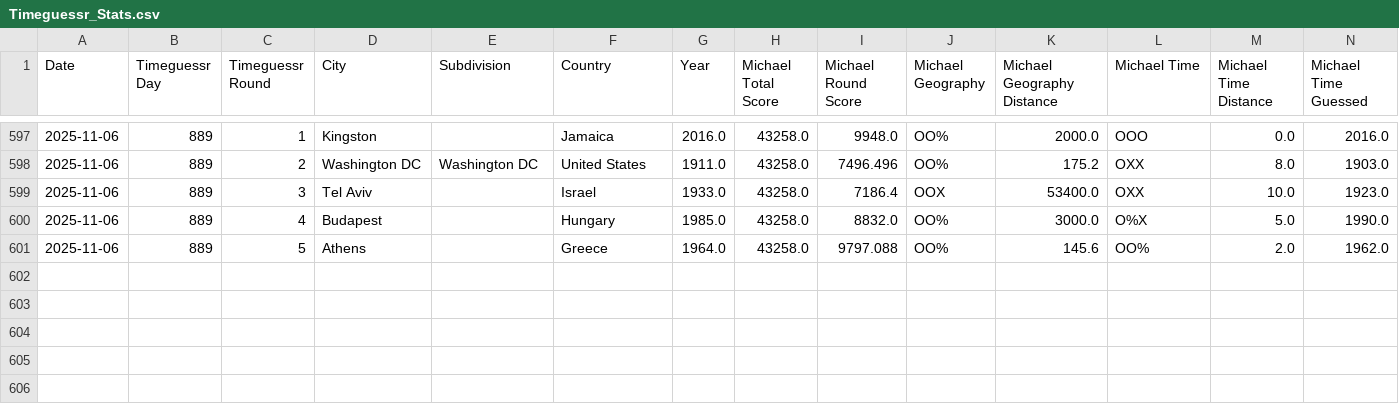
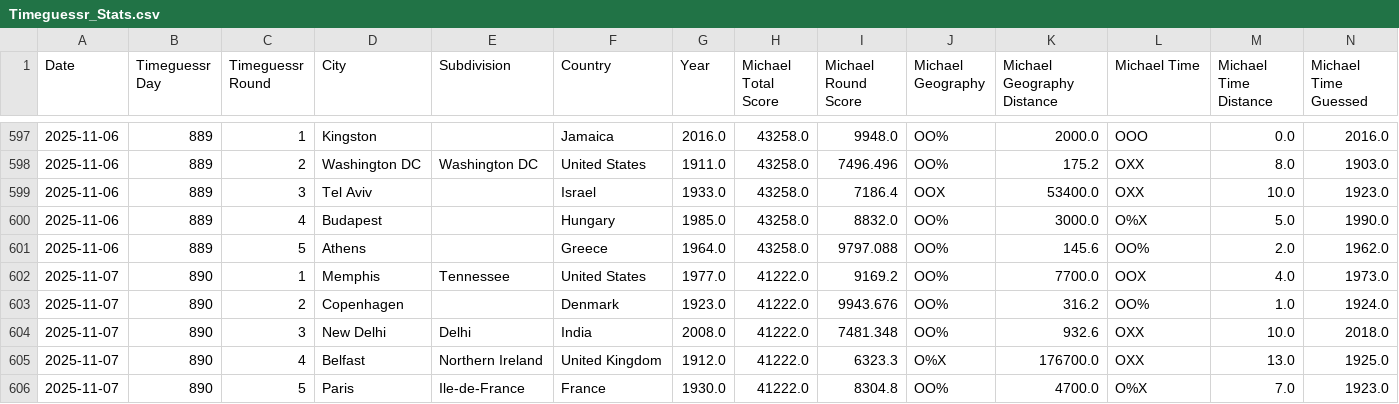
Before and after one commit to sjlarimer/TimeGuessr, a CSV file: Data/Timeguessr_Stats.csv, drawn as a sheet; only a part is shown, gaps mark what is left out; rows hold the shown columns only; the diff names each change by its address in the sheet, - before the commit and + after, or states it on an @@ line.

Commit message:
Data Update

```diff
--- a/Data/Timeguessr_Stats.csv
+++ b/Data/Timeguessr_Stats.csv
+row 602: 2025-11-07 | 890 | 1 | Memphis | Tennessee | United States | 1977.0 | 41222.0 | 9169.2 | OO% | 7700.0 | OOX | 4.0 | 1973.0
+row 603: 2025-11-07 | 890 | 2 | Copenhagen |  | Denmark | 1923.0 | 41222.0 | 9943.676 | OO% | 316.2 | OO% | 1.0 | 1924.0
+row 604: 2025-11-07 | 890 | 3 | New Delhi | Delhi | India | 2008.0 | 41222.0 | 7481.348 | OO% | 932.6 | OXX | 10.0 | 2018.0
+row 605: 2025-11-07 | 890 | 4 | Belfast | Northern Ireland | United Kingdom | 1912.0 | 41222.0 | 6323.3 | O%X | 176700.0 | OXX | 13.0 | 1925.0
+row 606: 2025-11-07 | 890 | 5 | Paris | Ile-de-France | France | 1930.0 | 41222.0 | 8304.8 | OO% | 4700.0 | O%X | 7.0 | 1923.0
```
Also changed, not shown: Data/Timeguessr_Actuals_Parsed.csv, Data/Timeguessr_Michael_Parsed.csv, 4 other files.
